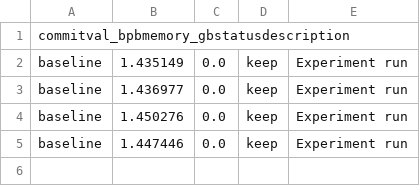
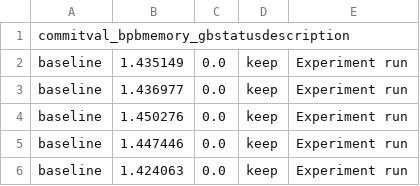
Before and after one commit to surfiniaburger/kaggle-agi-eval-swarm, a TSV file: research_env/results.tsv, drawn as a sheet; the diff names each change by its address in the sheet, - before the commit and + after, or states it on an @@ line.

```diff
--- a/research_env/results.tsv
+++ b/research_env/results.tsv
+row 6: baseline | 1.424063 | 0.0 | keep | Experiment run
```
Also changed, not shown: 2 other files.
